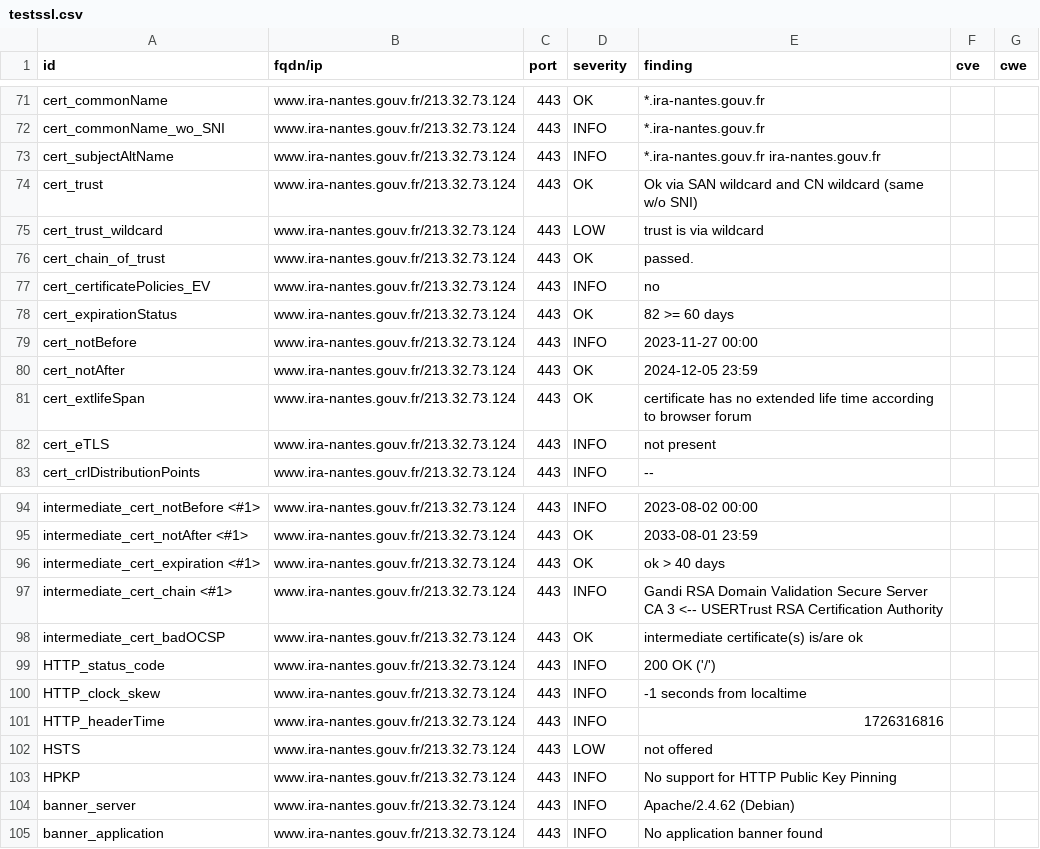
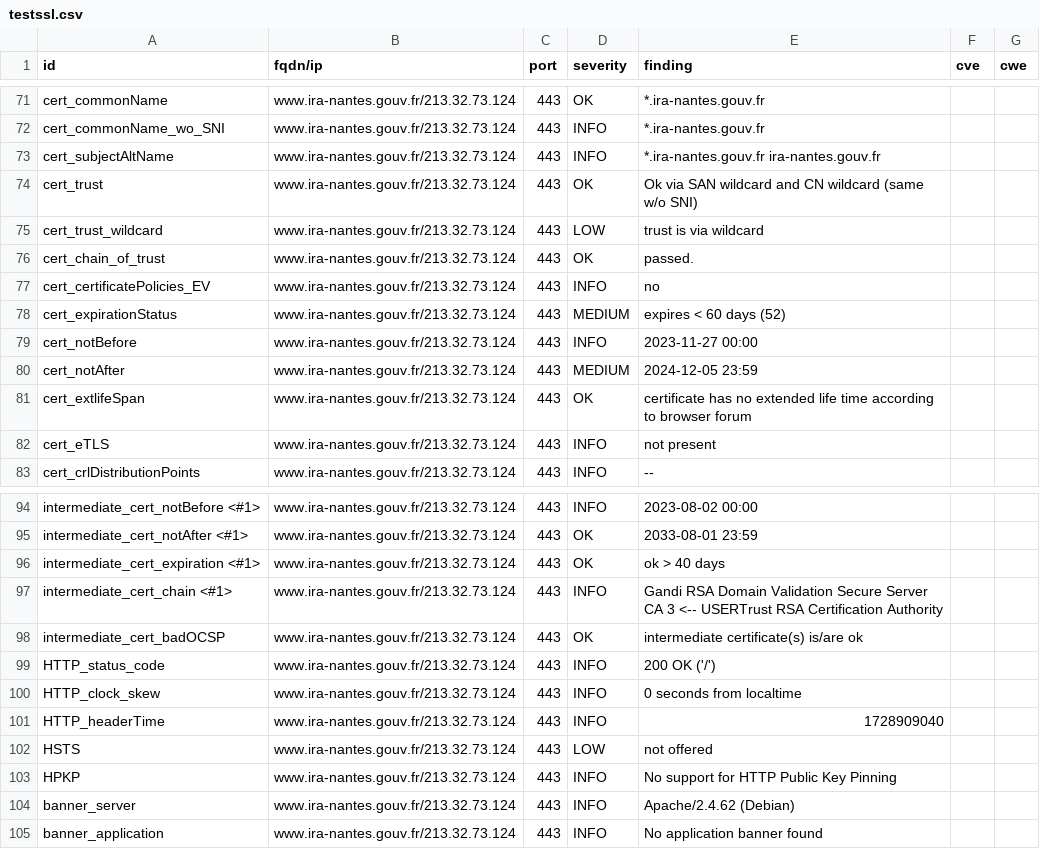
Before and after one commit to GKO-org/dashlordPrd11, a CSV file: results/aHR0cHM6Ly93d3cuaXJhLW5hbnRlcy5nb3V2LmZy/testssl.csv, drawn as a sheet; only a part is shown, gaps mark what is left out.

```diff
--- a/results/aHR0cHM6Ly93d3cuaXJhLW5hbnRlcy5nb3V2LmZy/testssl.csv
+++ b/results/aHR0cHM6Ly93d3cuaXJhLW5hbnRlcy5nb3V2LmZy/testssl.csv
@@ -77,5 +77,5 @@
 "cert_certificatePolicies_EV","www.ira-nantes.gouv.fr/213.32.73.124","443","INFO","no","",""
-"cert_expirationStatus","www.ira-nantes.gouv.fr/213.32.73.124","443","OK","82 >= 60 days","",""
+"cert_expirationStatus","www.ira-nantes.gouv.fr/213.32.73.124","443","MEDIUM","expires < 60 days (52)","",""
 "cert_notBefore","www.ira-nantes.gouv.fr/213.32.73.124","443","INFO","2023-11-27 00:00","",""
-"cert_notAfter","www.ira-nantes.gouv.fr/213.32.73.124","443","OK","2024-12-05 23:59","",""
+"cert_notAfter","www.ira-nantes.gouv.fr/213.32.73.124","443","MEDIUM","2024-12-05 23:59","",""
 "cert_extlifeSpan","www.ira-nantes.gouv.fr/213.32.73.124","443","OK","certificate has no extended life time according to browser forum","",""
@@ -99,4 +99,4 @@
 "HTTP_status_code","www.ira-nantes.gouv.fr/213.32.73.124","443","INFO","200 OK ('/')","",""
-"HTTP_clock_skew","www.ira-nantes.gouv.fr/213.32.73.124","443","INFO","-1 seconds from localtime","",""
-"HTTP_headerTime","www.ira-nantes.gouv.fr/213.32.73.124","443","INFO","1726316816","",""
+"HTTP_clock_skew","www.ira-nantes.gouv.fr/213.32.73.124","443","INFO","0 seconds from localtime","",""
+"HTTP_headerTime","www.ira-nantes.gouv.fr/213.32.73.124","443","INFO","1728909040","",""
 "HSTS","www.ira-nantes.gouv.fr/213.32.73.124","443","LOW","not offered","",""
```
Also changed, not shown: 9 other files.
